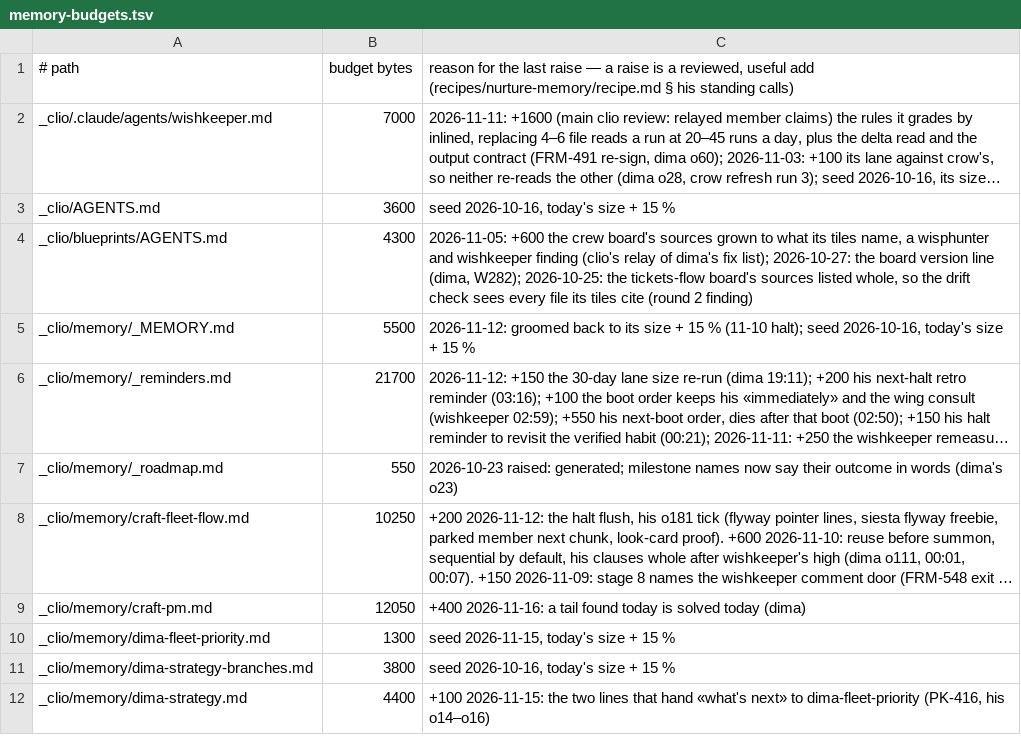
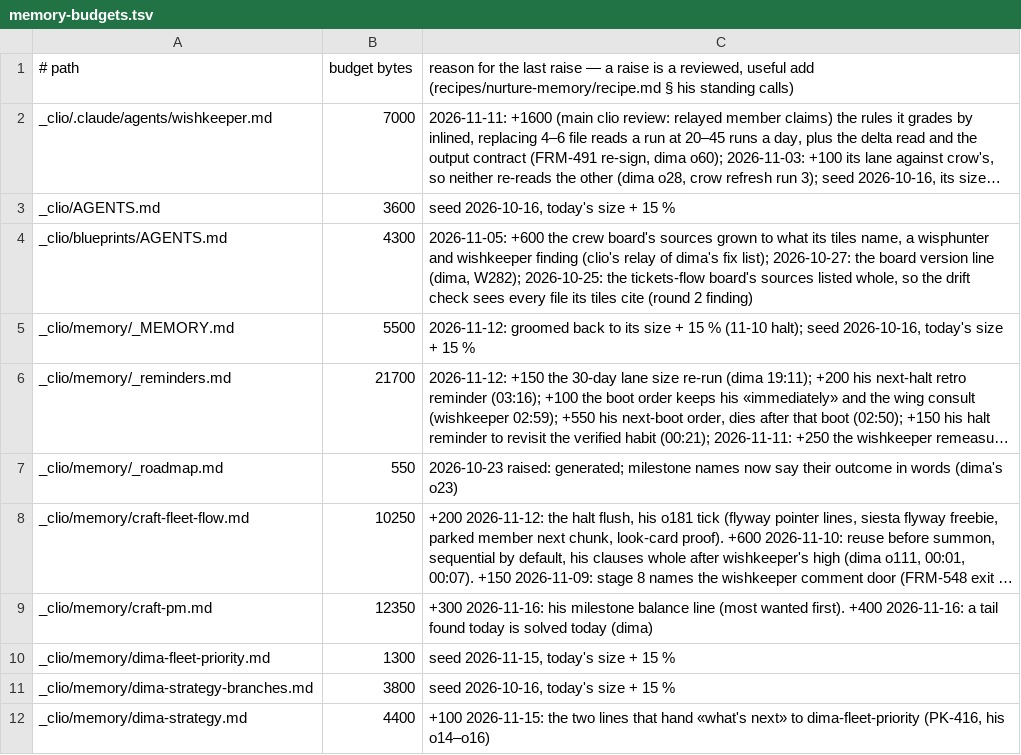
Before and after one commit to dvakatsiienko/frame, a TSV file: recipes/nurture-memory/scripts/memory-budgets.tsv, drawn as a sheet; only a part is shown; long unchanged cells end in …; the diff names each change by its address in the sheet, - before the commit and + after, or states it on an @@ line.

Commit message:
🐞 clio: the tails check test bounds its spawn, so the push lint passes
- riding along: craft-pm's milestone balance line (most wanted first) with its budget row; the clio plugin bump

Agent: clio · Claude Fable 5.2

```diff
--- a/recipes/nurture-memory/scripts/memory-budgets.tsv
+++ b/recipes/nurture-memory/scripts/memory-budgets.tsv
-B9: 12050
+B9: 12350
-C9: +400 2026-11-16:…
+C9: +300 2026-11-16: his milestone balance line (most wanted first). +400 2026-11-16:…
```
Also changed, not shown: 3 other files.
